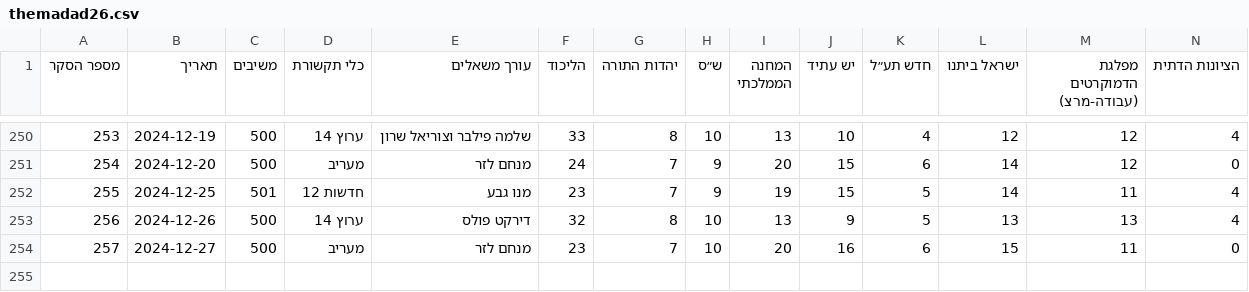
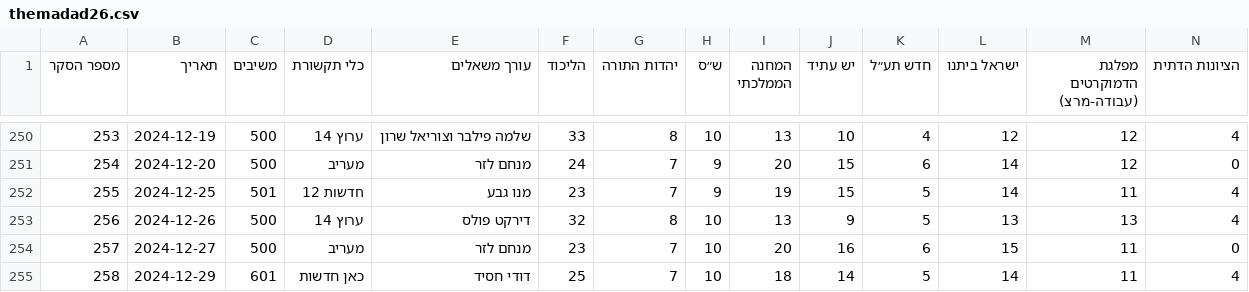
Before and after one commit to yuval-harpaz/misc, a CSV file: data/themadad26.csv, drawn as a sheet; only a part is shown, gaps mark what is left out; rows hold the shown columns only; the diff names each change by its address in the sheet, - before the commit and + after, or states it on an @@ line.

```diff
--- a/data/themadad26.csv
+++ b/data/themadad26.csv
+row 255: 258 | 2024-12-29 | 601 | כאן חדשות | דודי חסיד | 25 | 7 | 10 | 18 | 14 | 5 | 14 | 11 | 4
```
